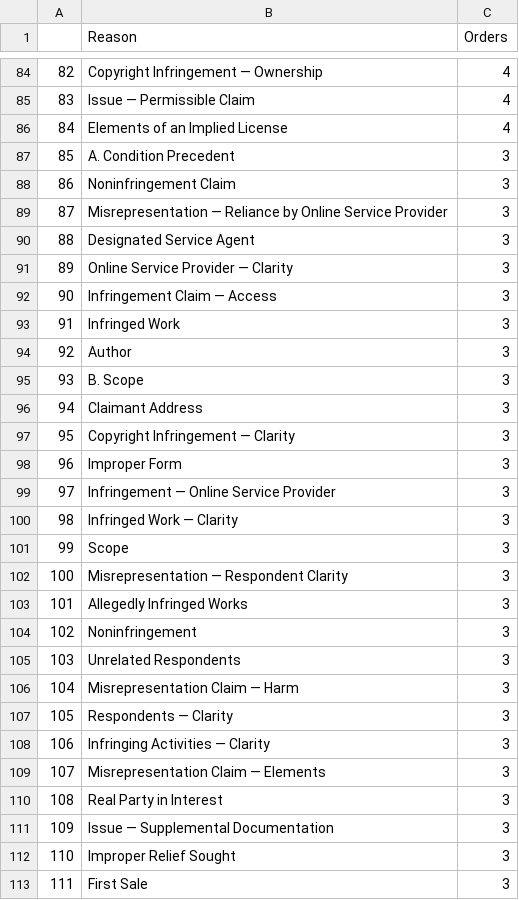
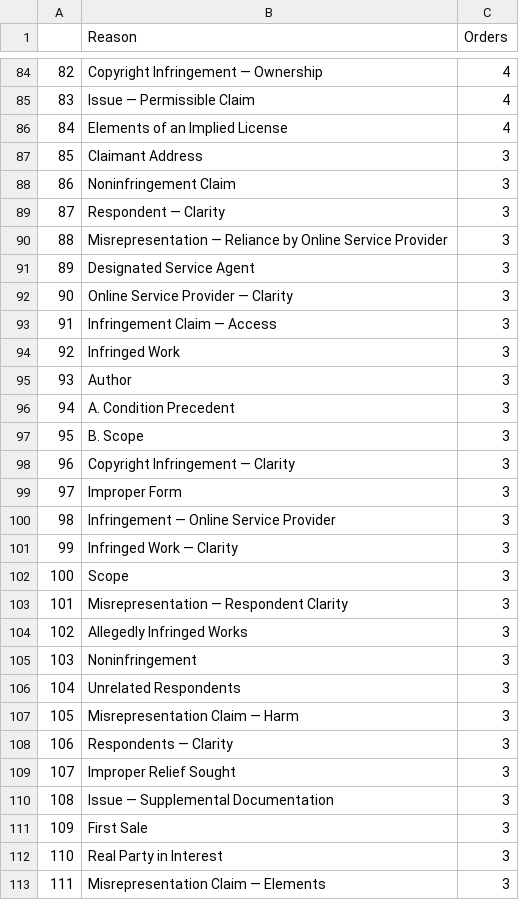
Before and after one commit to bibliobaloney/bibliobaloney.github.io, a CSV file: allotareasons.csv, drawn as a sheet; only a part is shown, gaps mark what is left out; the diff covers the shown part only.

```diff
--- a/allotareasons.csv
+++ b/allotareasons.csv
@@ -86,28 +86,28 @@
 84,Elements of an Implied License,4
-85,A. Condition Precedent,3
+85,Claimant Address,3
 86,Noninfringement Claim,3
-87,Misrepresentation — Reliance by Online Service Provider,3
-88,Designated Service Agent,3
-89,Online Service Provider — Clarity,3
-90,Infringement Claim — Access,3
-91,Infringed Work,3
-92,Author,3
-93,B. Scope,3
-94,Claimant Address,3
-95,Copyright Infringement — Clarity,3
-96,Improper Form,3
-97,Infringement — Online Service Provider,3
-98,Infringed Work — Clarity,3
-99,Scope,3
-100,Misrepresentation — Respondent Clarity,3
-101,Allegedly Infringed Works,3
-102,Noninfringement,3
-103,Unrelated Respondents,3
-104,Misrepresentation Claim — Harm,3
-105,Respondents — Clarity,3
-106,Infringing Activities — Clarity,3
-107,Misrepresentation Claim — Elements,3
-108,Real Party in Interest,3
-109,Issue — Supplemental Documentation,3
-110,Improper Relief Sought,3
-111,First Sale,3
+87,Respondent — Clarity,3
+88,Misrepresentation — Reliance by Online Service Provider,3
+89,Designated Service Agent,3
+90,Online Service Provider — Clarity,3
+91,Infringement Claim — Access,3
+92,Infringed Work,3
+93,Author,3
+94,A. Condition Precedent,3
+95,B. Scope,3
+96,Copyright Infringement — Clarity,3
+97,Improper Form,3
+98,Infringement — Online Service Provider,3
+99,Infringed Work — Clarity,3
+100,Scope,3
+101,Misrepresentation — Respondent Clarity,3
+102,Allegedly Infringed Works,3
+103,Noninfringement,3
+104,Unrelated Respondents,3
+105,Misrepresentation Claim — Harm,3
+106,Respondents — Clarity,3
+107,Improper Relief Sought,3
+108,Issue — Supplemental Documentation,3
+109,First Sale,3
+110,Real Party in Interest,3
+111,Misrepresentation Claim — Elements,3
```
Also changed, not shown: 63 edited cells elsewhere in this file, 5 other files.
